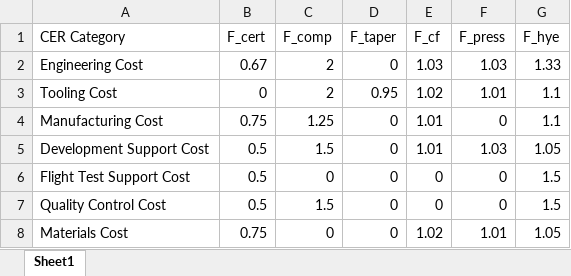
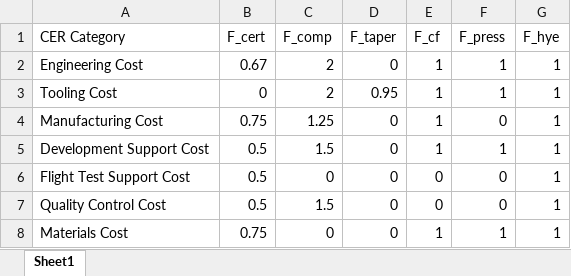
Before and after one commit to eshanlon/SunGoldSkies, an Excel workbook: A2/cost_estimate_sheet.xlsx, sheet Sheet1, drawn as a sheet; values as stored, in another font and other column widths than the file's, no borders; the diff names each change by its address in the sheet, - before the commit and + after, or states it on an @@ line.

```diff
--- a/A2/cost_estimate_sheet.xlsx (sheet Sheet1)
+++ b/A2/cost_estimate_sheet.xlsx (sheet Sheet1)
-E2 (F_cf): 1.03
+E2 (F_cf): 1
-F2 (F_press): 1.03
+F2 (F_press): 1
-G2 (F_hye): 1.33
+G2 (F_hye): 1
-E3 (F_cf): 1.02
+E3 (F_cf): 1
-F3 (F_press): 1.01
+F3 (F_press): 1
-G3:G4 (F_hye): 1.1
+G3:G4 (F_hye): 1
-E4:E5 (F_cf): 1.01
+E4:E5 (F_cf): 1
-F5 (F_press): 1.03
+F5 (F_press): 1
-G5 (F_hye): 1.05
+G5 (F_hye): 1
-G6:G7 (F_hye): 1.5
+G6:G7 (F_hye): 1
-E8 (F_cf): 1.02
+E8 (F_cf): 1
-F8 (F_press): 1.01
+F8 (F_press): 1
-G8 (F_hye): 1.05
+G8 (F_hye): 1
```
Also changed, not shown: 1 other file.
